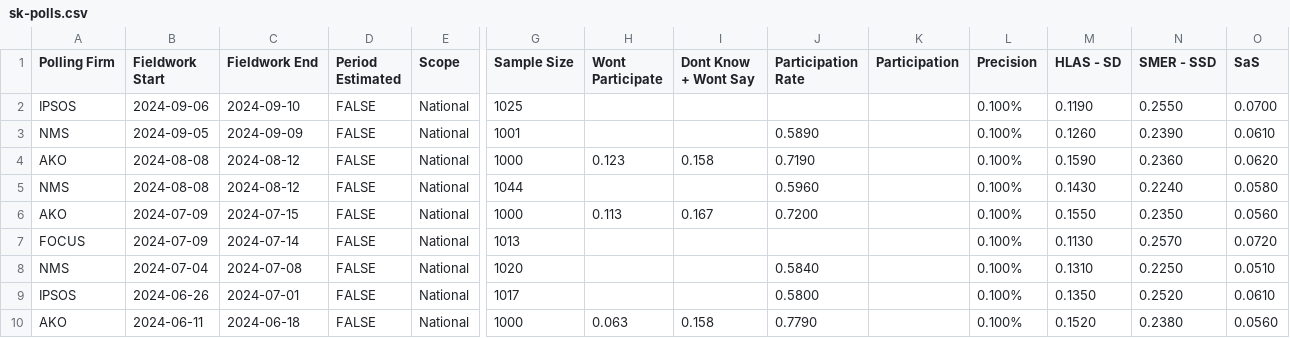
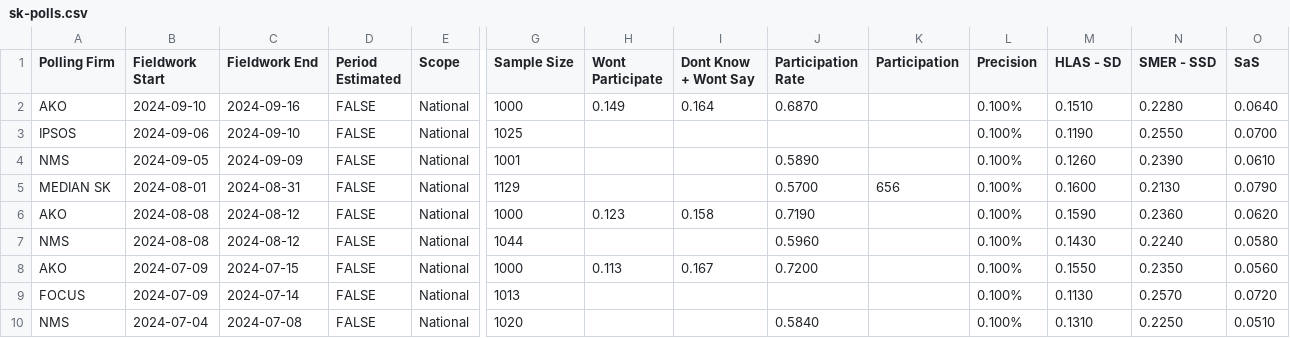
Before and after one commit to acernek/acernek.github.io, a CSV file: sk-polls/data/sk-polls.csv, drawn as a sheet; only a part is shown, gaps mark what is left out; the shorter side is filled out with more unchanged rows; rows hold the shown columns only; the diff names each change by its address in the sheet, - before the commit and + after, or states it on an @@ line.

```diff
--- a/sk-polls/data/sk-polls.csv
+++ b/sk-polls/data/sk-polls.csv
+row 2: AKO | 2024-09-10 | 2024-09-16 | FALSE | National | 1000 | 0.149 | 0.164 | 0.6870 |  | 0.100% | 0.1510 | 0.2280 | 0.0640
+row 5: MEDIAN SK | 2024-08-01 | 2024-08-31 | FALSE | National | 1129 |  |  | 0.5700 | 656 | 0.100% | 0.1600 | 0.2130 | 0.0790
```
Also changed, not shown: sk-polls/data/sk-polls-potential.csv, 3 other files.
